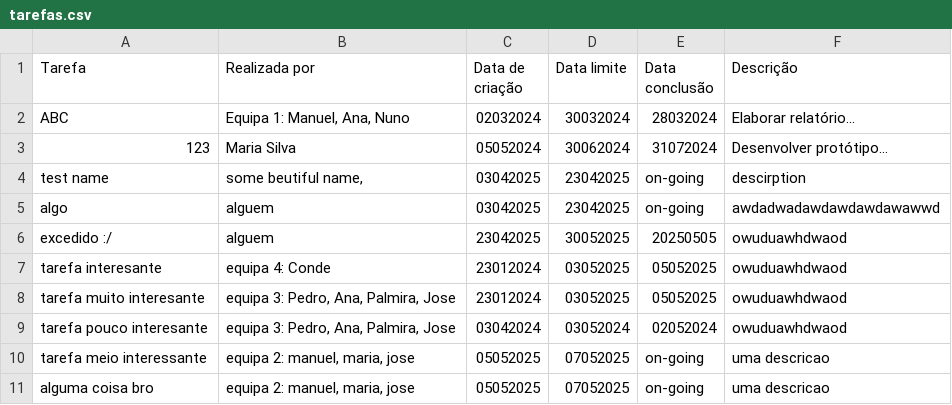
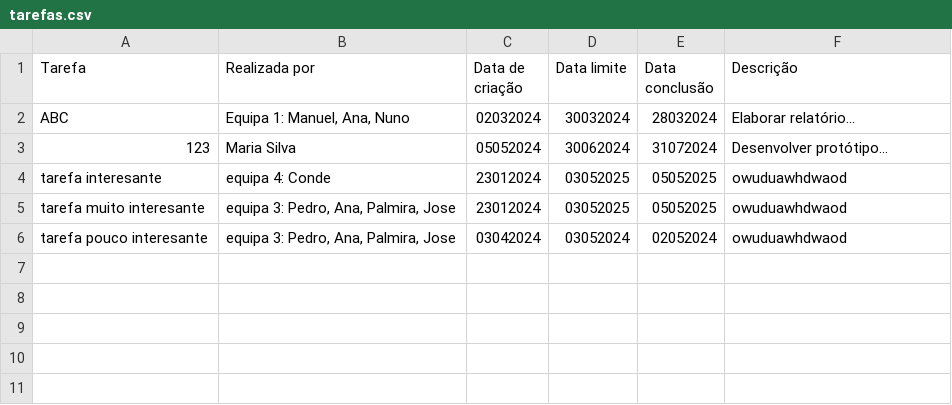
Before and after one commit to Flower804/task-manager-program, a CSV file: tarefas.csv, drawn as a sheet.

```diff
--- a/tarefas.csv
+++ b/tarefas.csv
@@ -3,5 +3,2 @@ ABC; Equipa 1: Manuel, Ana, Nuno;02032024;30032024;28032024;Elaborar relatório
 123;Maria Silva;05052024;30062024;31072024;Desenvolver protótipo…
-test name;some beutiful name, ;03042025;23042025; on-going;descirption
-algo; alguem; 03042025; 23042025; on-going; awdadwadawdawdawdawawwd
-excedido :/ ; alguem; 23042025; 30052025; 20250505; owuduawhdwaod
 tarefa interesante; equipa 4: Conde; 23012024; 03052025;05052025; owuduawhdwaod
@@ -9,3 +6 @@ tarefa muito interesante; equipa 3: Pedro, Ana, Palmira, Jose; 23012024;  030520
 tarefa pouco interesante; equipa 3: Pedro, Ana, Palmira, Jose; 03042024;  03052024; 02052024; owuduawhdwaod
-tarefa meio interessante; equipa 2: manuel, maria, jose; 05052025; 07052025; on-going; uma descricao
-alguma coisa bro; equipa 2: manuel, maria, jose; 05052025; 07052025; on-going; uma descricao
```
Also changed, not shown: 2 other files.
